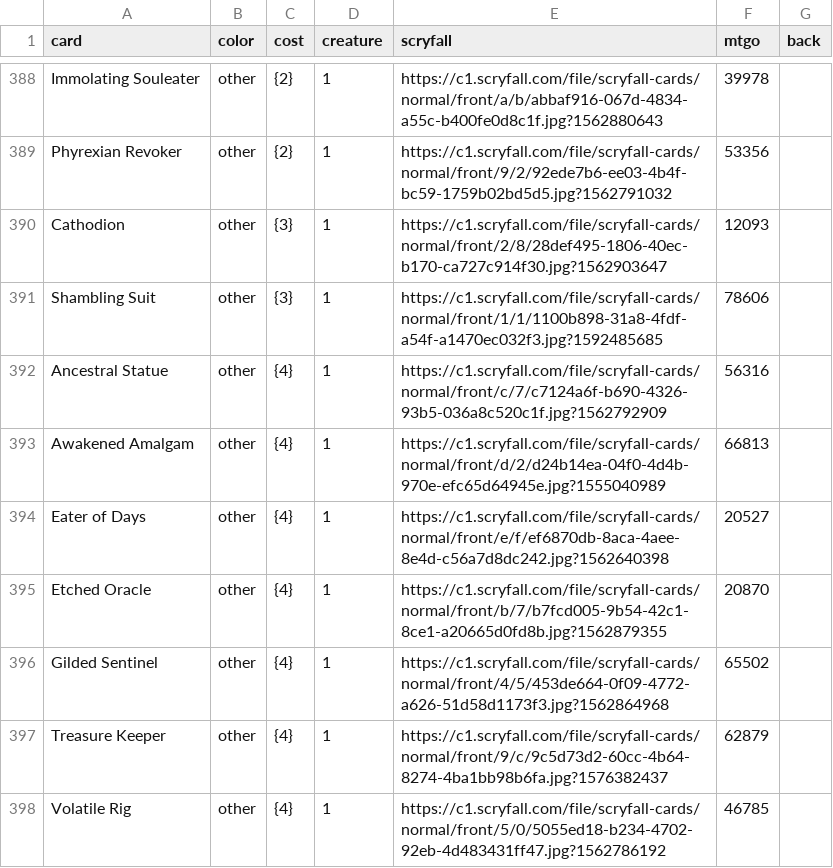
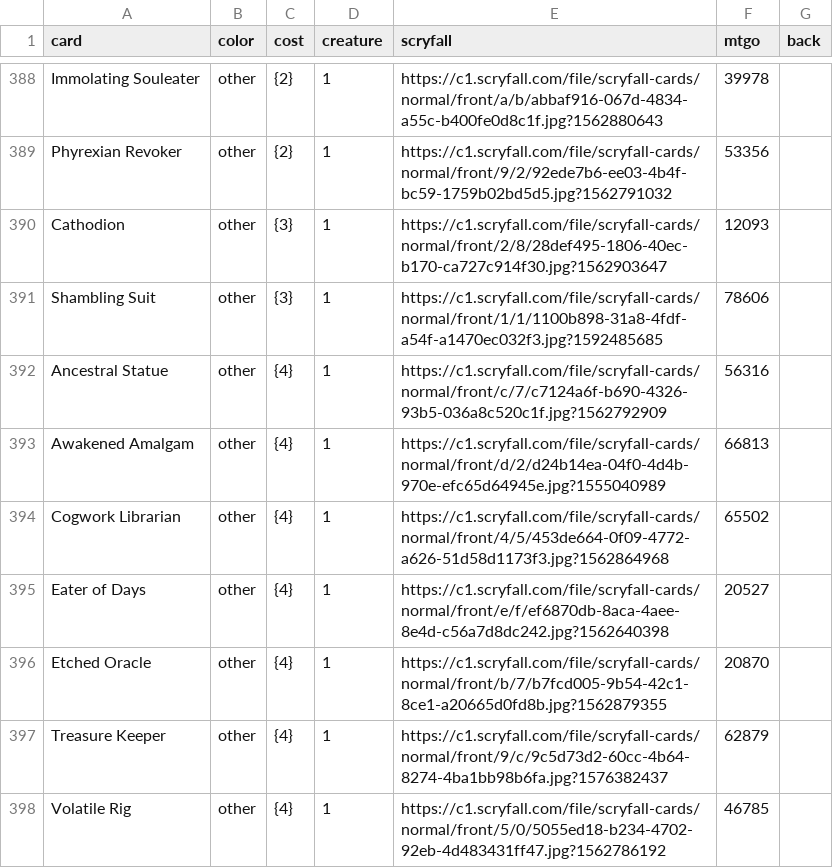
Before and after one commit to ajlvi/cube-draft, a CSV file: app/static/cube.csv, drawn as a sheet; only a part is shown, gaps mark what is left out; removed rows and columns are numbered as before the commit, all else as after; the diff names each change by its address in the sheet, - before the commit and + after, or states it on an @@ line.

Commit message:
Cogwork fix
Oops, the name of Cogwork Librarian needs to be Cogwork Librarian or it won't work.

```diff
--- a/app/static/cube.csv
+++ b/app/static/cube.csv
+row 394: Cogwork Librarian | other | {4} | 1 | https://c1.scryfall.com/file/scryfall-cards/normal/front/4/5/453de664-0f09-4772-a626-51d58d1173f3.jpg?1562864968 | 65502
-row 396: Gilded Sentinel | other | {4} | 1 | https://c1.scryfall.com/file/scryfall-cards/normal/front/4/5/453de664-0f09-4772-a626-51d58d1173f3.jpg?1562864968 | 65502
```
